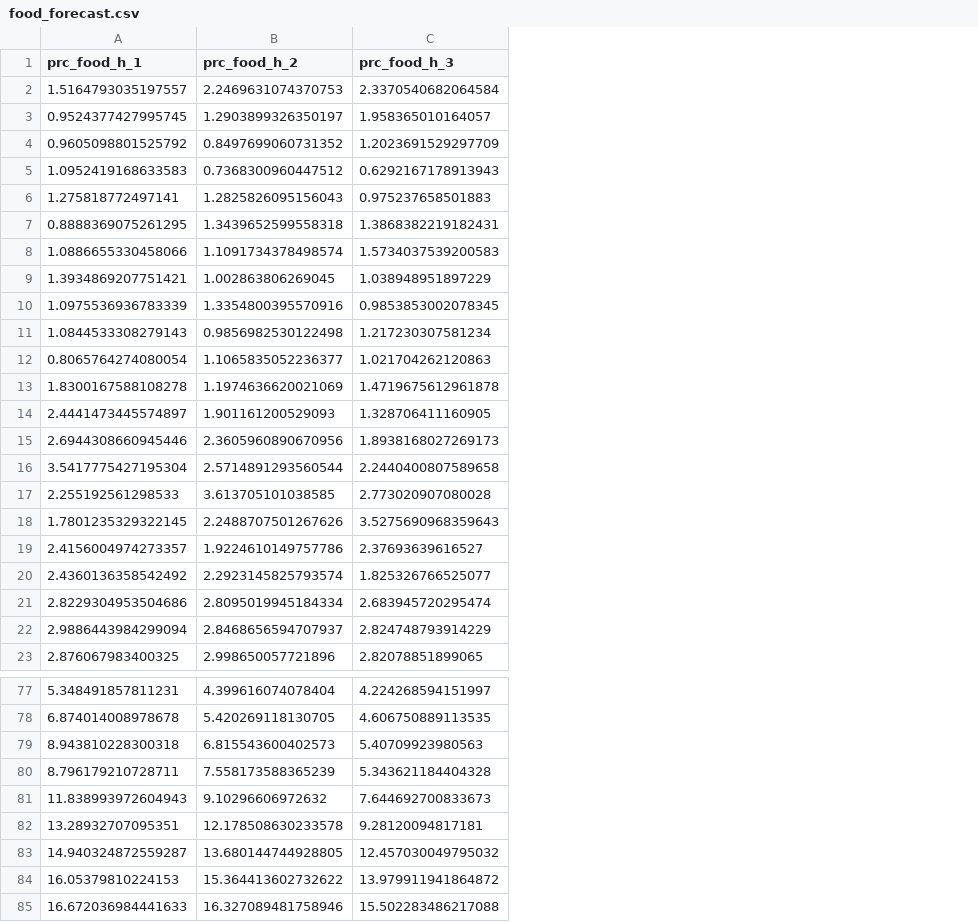
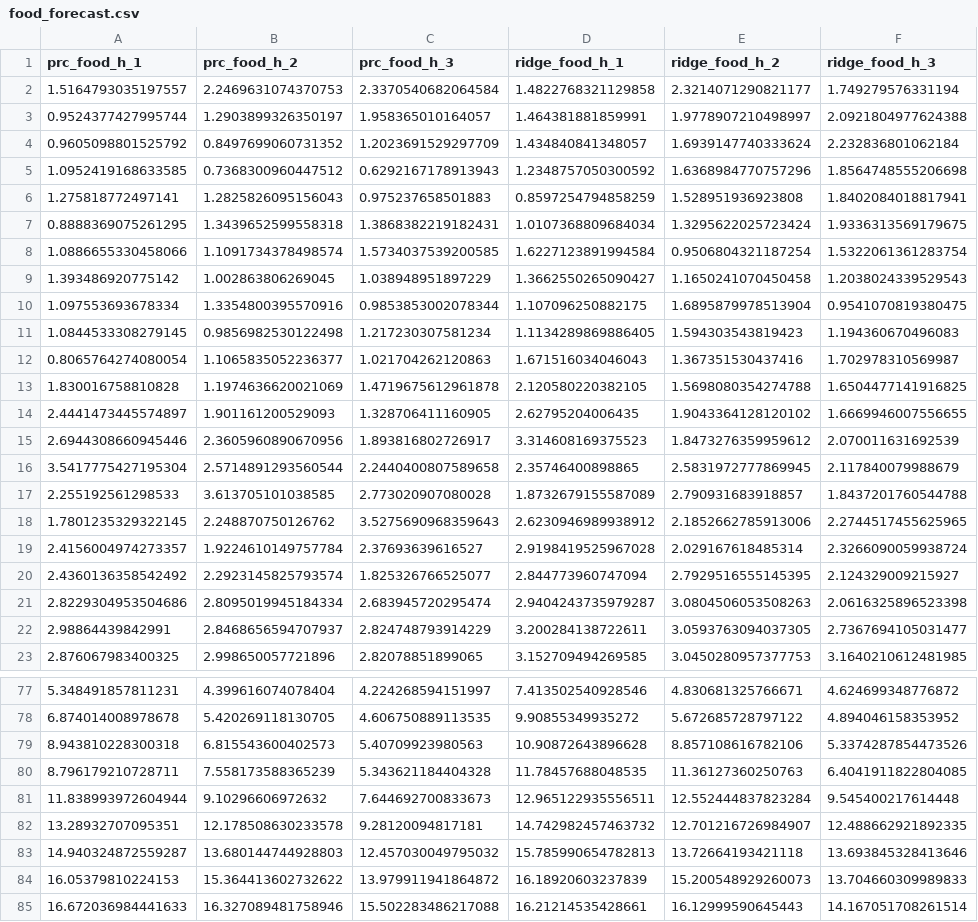
Before and after one commit to lamlam98765/thesis_code, a CSV file: data/forecast_results/food_forecast.csv, drawn as a sheet; only a part is shown, gaps mark what is left out; removed rows and columns are numbered as before the commit, all else as after; the diff covers the shown part only; the diff names each change by its address in the sheet, - before the commit and + after, or states it on an @@ line.

```diff
--- a/data/forecast_results/food_forecast.csv
+++ b/data/forecast_results/food_forecast.csv
+column D (ridge_food_h_1), rows 2-9: 1.4822768321129858 | 1.464381881859991 | 1.434840841348057 | 1.2348757050300592 | 0.8597254794858259 | 1.0107368809684034 | 1.6227123891994584 | 1.3662550265090427; rows 11-23: 1.1134289869886405 | 1.671516034046043 | 2.120580220382105 | 2.62795204006435 | 3.314608169375523 | 2.35746400898865 | 1.8732679155587089 | 2.6230946989938912 | 2.9198419525967028 | 2.844773960747094 | 2.9404243735979287 | 3.200284138722611 | 3.152709494269585; rows 77-85: 7.413502540928546 | 9.90855349935272 | 10.90872643896628 | 11.78457688048535 | 12.965122935556511 | 14.742982457463732 | 15.785990654782813 | 16.18920603237839 | 16.21214535428661
+column E (ridge_food_h_2), rows 2-9: 2.3214071290821177 | 1.9778907210498997 | 1.6939147740333624 | 1.6368984770757296 | 1.528951936923808 | 1.3295622025723424 | 0.9506804321187254 | 1.1650241070450458; rows 11-23: 1.594303543819423 | 1.367351530437416 | 1.5698080354274788 | 1.9043364128120102 | 1.8473276359959612 | 2.5831972777869945 | 2.790931683918857 | 2.1852662785913006 | 2.029167618485314 | 2.7929516555145395 | 3.0804506053508263 | 3.0593763094037305 | 3.0450280957377753; rows 77-85: 4.830681325766671 | 5.672685728797122 | 8.857108616782106 | 11.36127360250763 | 12.552444837823284 | 12.701216726984907 | 13.72664193421118 | 15.200548929260073 | 16.12999590645443
+column F (ridge_food_h_3), rows 2-9: 1.749279576331194 | 2.0921804977624388 | 2.232836801062184 | 1.8564748555206698 | 1.8402084018817941 | 1.9336313569179675 | 1.5322061361283754 | 1.2038024339529543; rows 11-23: 1.194360670496083 | 1.702978310569987 | 1.6504477141916825 | 1.6669946007556655 | 2.070011631692539 | 2.117840079988679 | 1.8437201760544788 | 2.2744517455625965 | 2.3266090059938724 | 2.124329009215927 | 2.0616325896523398 | 2.7367694105031477 | 3.1640210612481985; rows 77-85: 4.624699348776872 | 4.894046158353952 | 5.3374287854473526 | 6.4041911822804085 | 9.545400217614448 | 12.488662921892335 | 13.693845328413646 | 13.704660309989833 | 14.167051708261514
-A3 (prc_food_h_1): 0.9524377427995745
+A3 (prc_food_h_1): 0.9524377427995744
-A5 (prc_food_h_1): 1.0952419168633583
+A5 (prc_food_h_1): 1.0952419168633585
-C8 (prc_food_h_3): 1.5734037539200583
+C8 (prc_food_h_3): 1.5734037539200585
-A9 (prc_food_h_1): 1.3934869207751421
+A9 (prc_food_h_1): 1.393486920775142
-row 10: 1.0975536936783339 | 1.3354800395570916 | 0.9853853002078345
+row 10: 1.097553693678334 | 1.3354800395570916 | 0.9853853002078344 | 1.107096250882175 | 1.6895879978513904 | 0.9541070819380475
-A11 (prc_food_h_1): 1.0844533308279143
+A11 (prc_food_h_1): 1.0844533308279145
-A13 (prc_food_h_1): 1.8300167588108278
+A13 (prc_food_h_1): 1.830016758810828
-C15 (prc_food_h_3): 1.8938168027269173
+C15 (prc_food_h_3): 1.893816802726917
-B18 (prc_food_h_2): 2.2488707501267626
+B18 (prc_food_h_2): 2.248870750126762
-B19 (prc_food_h_2): 1.9224610149757786
+B19 (prc_food_h_2): 1.9224610149757784
-A22 (prc_food_h_1): 2.9886443984299094
+A22 (prc_food_h_1): 2.98864439842991
-A81 (prc_food_h_1): 11.838993972604943
+A81 (prc_food_h_1): 11.838993972604944
-B83 (prc_food_h_2): 13.680144744928805
+B83 (prc_food_h_2): 13.680144744928803
```
Also changed, not shown: 2 added rows, 2 removed rows and 11 edited cells elsewhere in this file, data/forecast_results/energy_forecast.csv, data/forecast_results/neig_forecast.csv, 3 other files.
